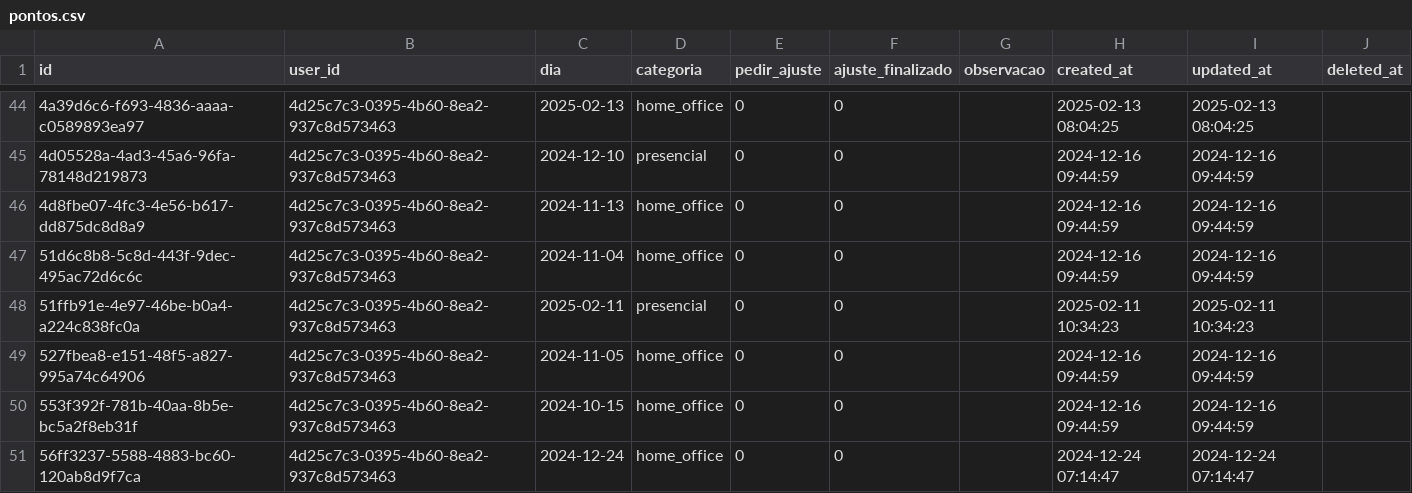
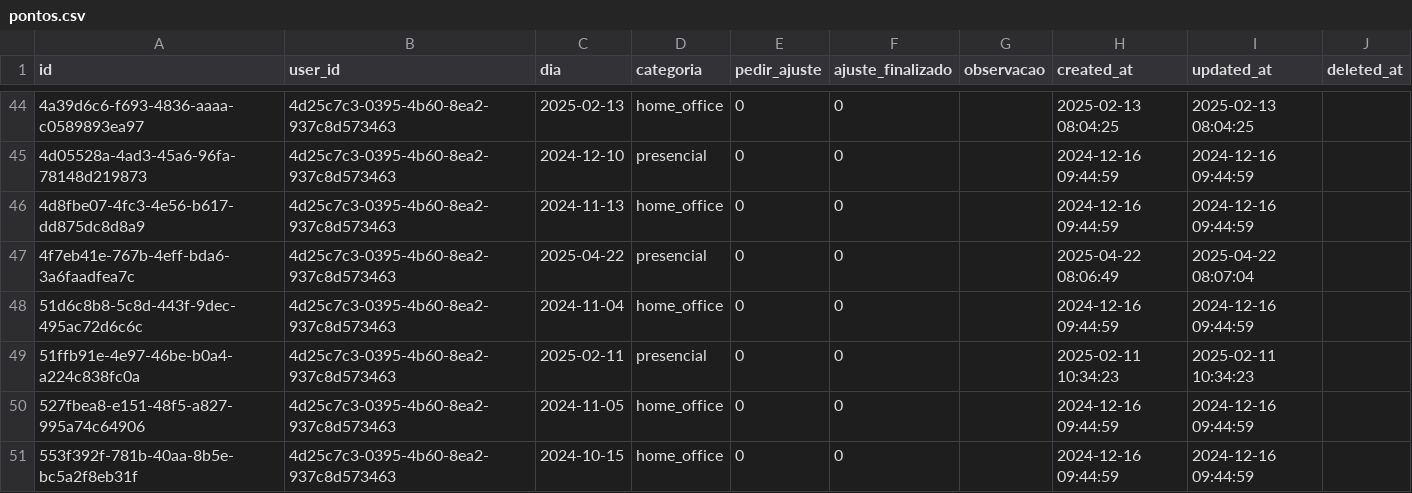
Before and after one commit to ncostarj/jobcon, a CSV file: public/exports/database/pontos.csv, drawn as a sheet; only a part is shown, gaps mark what is left out; the shorter side is filled out with more unchanged rows; the diff names each change by its address in the sheet, - before the commit and + after, or states it on an @@ line.

```diff
--- a/public/exports/database/pontos.csv
+++ b/public/exports/database/pontos.csv
+row 47: 4f7eb41e-767b-4eff-bda6-3a6faadfea7c | 4d25c7c3-0395-4b60-8ea2-937c8d573463 | 2025-04-22 | presencial | 0 | 0 |  | 2025-04-22 08:06:49 | 2025-04-22 08:07:04
```
Also changed, not shown: public/exports/database/horarios.csv, 21 other files.
